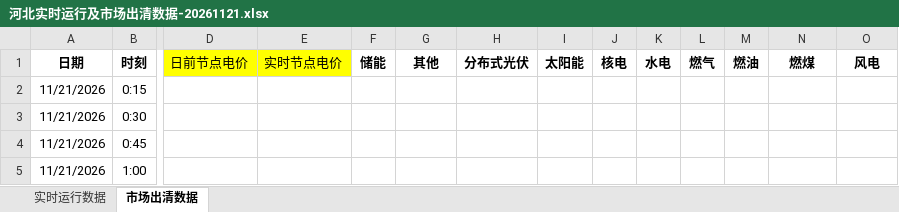
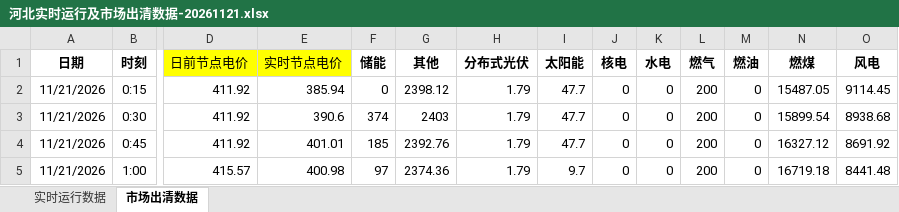
Before and after one commit to arliu633-glitch/hb-price-chart-public, an Excel workbook: review-results/河北实时运行及市场出清数据-20261121.xlsx, sheet 市场出清数据, drawn as a sheet; only a part is shown, gaps mark what is left out; values as stored, in another font and other column widths than the file's, no borders; conditional formats not drawn; the diff covers the shown part only; the diff names each change by its address in the sheet, - before the commit and + after, or states it on an @@ line.

```diff
--- a/review-results/河北实时运行及市场出清数据-20261121.xlsx (sheet 市场出清数据)
+++ b/review-results/河北实时运行及市场出清数据-20261121.xlsx (sheet 市场出清数据)
-D2:D4 (日前节点电价): (empty)
+D2:D4 (日前节点电价): 411.92
-E2 (实时节点电价): (empty)
+E2 (实时节点电价): 385.94
-F2 (储能): (empty)
+F2 (储能): 0
-G2 (其他): (empty)
+G2 (其他): 2398.12
-H2:H5 (分布式光伏): (empty)
+H2:H5 (分布式光伏): 1.79
-I2:I4 (太阳能): (empty)
+I2:I4 (太阳能): 47.7
-J2:J5 (核电): (empty)
+J2:J5 (核电): 0
-K2:K5 (水电): (empty)
+K2:K5 (水电): 0
-L2:L5 (燃气): (empty)
+L2:L5 (燃气): 200
-M2:M5 (燃油): (empty)
+M2:M5 (燃油): 0
-N2 (燃煤): (empty)
+N2 (燃煤): 15487.05
-O2 (风电): (empty)
+O2 (风电): 9114.45
-E3 (实时节点电价): (empty)
+E3 (实时节点电价): 390.6
-F3 (储能): (empty)
+F3 (储能): 374
-G3 (其他): (empty)
+G3 (其他): 2403
-N3 (燃煤): (empty)
+N3 (燃煤): 15899.54
-O3 (风电): (empty)
+O3 (风电): 8938.68
-E4 (实时节点电价): (empty)
+E4 (实时节点电价): 401.01
-F4 (储能): (empty)
+F4 (储能): 185
-G4 (其他): (empty)
+G4 (其他): 2392.76
-N4 (燃煤): (empty)
+N4 (燃煤): 16327.12
-O4 (风电): (empty)
+O4 (风电): 8691.92
-D5 (日前节点电价): (empty)
+D5 (日前节点电价): 415.57
-E5 (实时节点电价): (empty)
+E5 (实时节点电价): 400.98
-F5 (储能): (empty)
+F5 (储能): 97
-G5 (其他): (empty)
+G5 (其他): 2374.36
-I5 (太阳能): (empty)
+I5 (太阳能): 9.7
-N5 (燃煤): (empty)
+N5 (燃煤): 16719.18
-O5 (风电): (empty)
+O5 (风电): 8441.48
```
Also changed, not shown: 1296 edited cells elsewhere in this sheet, sheet 实时运行数据, review-results/复盘信息抓取-20261121.xlsx, 4 other files.
